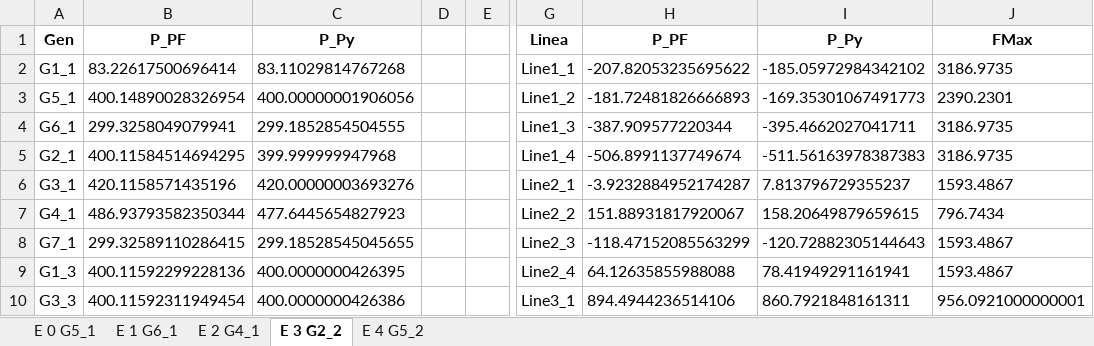
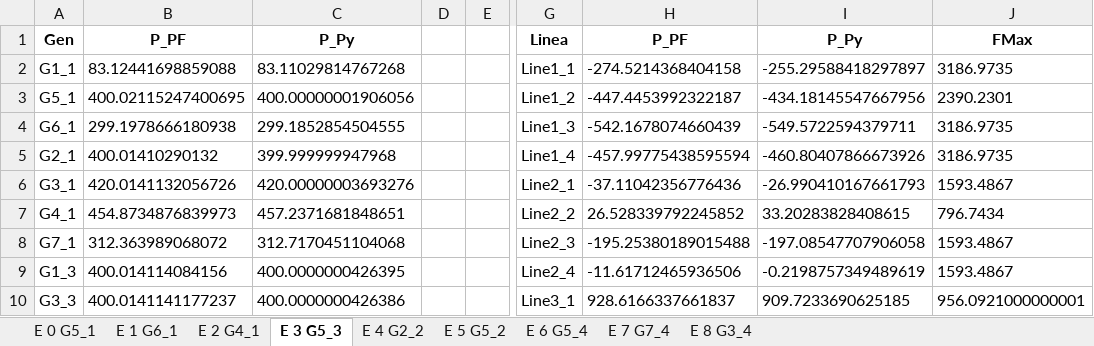
Before and after one commit to diegollanoso/OPF_from_PF, an Excel workbook: 1Comparaciones.xlsx, sheet E 3 G5_3, drawn as a sheet; only a part is shown, gaps mark what is left out; values as stored, in another font and other column widths than the file's, no borders; the diff covers the shown part only; the diff names each change by its address in the sheet, - before the commit and + after, or states it on an @@ line.

```diff
--- a/1Comparaciones.xlsx (sheet E 3 G5_3)
+++ b/1Comparaciones.xlsx (sheet E 3 G5_3)
-sheet tab: E 3 G2_2
+sheet tab: E 3 G5_3
-sheet tab: E 4 G5_2
+sheet tab: E 4 G2_2
+sheet tab: E 5 G5_2
+sheet tab: E 6 G5_4
+sheet tab: E 7 G7_4
+sheet tab: E 8 G3_4
-B2: 83.22617500696414
+B2: 83.12441698859088
-H2: -207.82053235695622
+H2: -274.5214368404158
-I2: -185.05972984342102
+I2: -255.29588418297897
-B3: 400.14890028326954
+B3: 400.02115247400695
-H3: -181.72481826666893
+H3: -447.4453992322187
-I3: -169.35301067491773
+I3: -434.18145547667956
-B4: 299.3258049079941
+B4: 299.1978666180938
-H4: -387.909577220344
+H4: -542.1678074660439
-I4: -395.4662027041711
+I4: -549.5722594379711
-B5: 400.11584514694295
+B5: 400.01410290132
-H5: -506.8991137749674
+H5: -457.99775438595594
-I5: -511.56163978387383
+I5: -460.80407866673926
-B6: 420.1158571435196
+B6: 420.0141132056726
-H6: -3.9232884952174287
+H6: -37.11042356776436
-I6: 7.813796729355237
+I6: -26.990410167661793
-B7: 486.93793582350344
+B7: 454.8734876839973
-C7: 477.6445654827923
+C7: 457.2371681848651
-H7: 151.88931817920067
+H7: 26.528339792245852
-I7: 158.20649879659615
+I7: 33.20283828408615
-B8: 299.32589110286415
+B8: 312.363989068072
-C8: 299.18528545045655
+C8: 312.7170451104068
-H8: -118.47152085563299
+H8: -195.25380189015488
-I8: -120.72882305144643
+I8: -197.08547707906058
-B9: 400.11592299228136
+B9: 400.014114084156
-H9: 64.12635855988088
+H9: -11.61712465936506
-I9: 78.41949291161941
+I9: -0.2198757349489619
-B10: 400.11592311949454
+B10: 400.0141141177237
-H10: 894.4944236514106
+H10: 928.6166337661837
-I10: 860.7921848161311
+I10: 909.7233690625185
```
Also changed, not shown: 74 edited cells elsewhere in this sheet, sheet E 2 G4_1, sheet E 1 G6_1, sheet E 4 G2_2, sheet E 0 G5_1, 0Resultados.xlsx, DPFC.xlsx, 14 other files.
